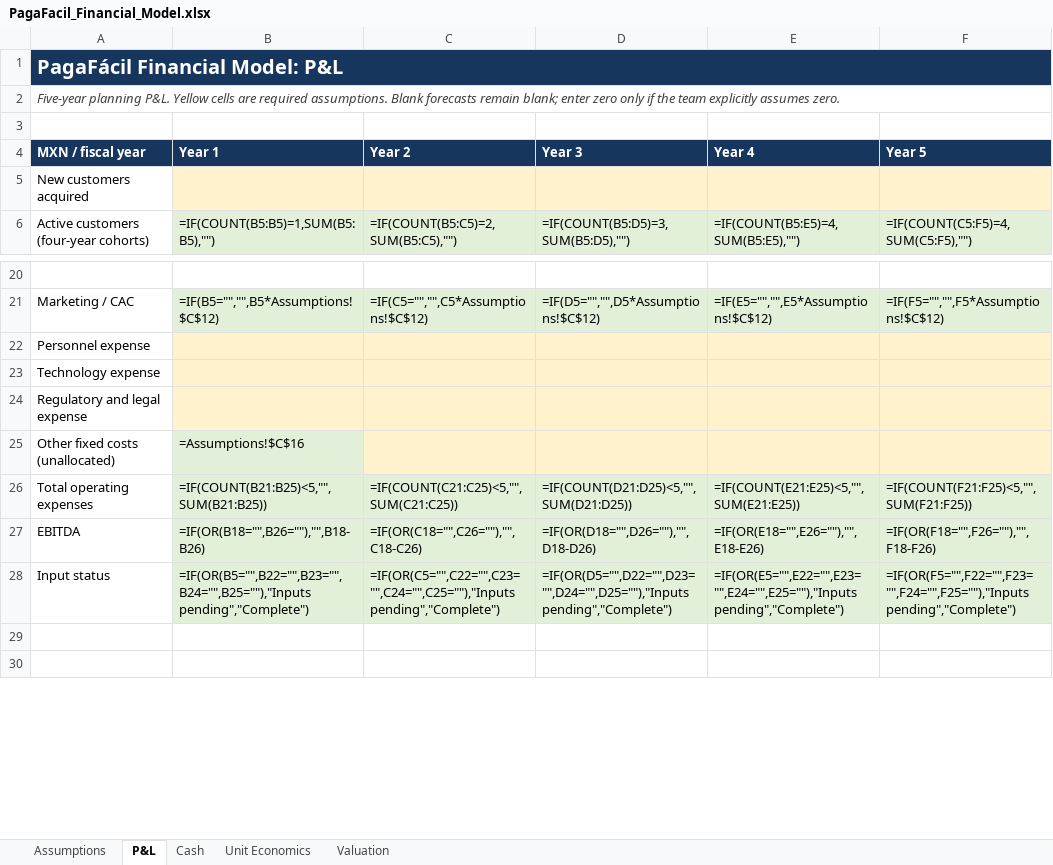
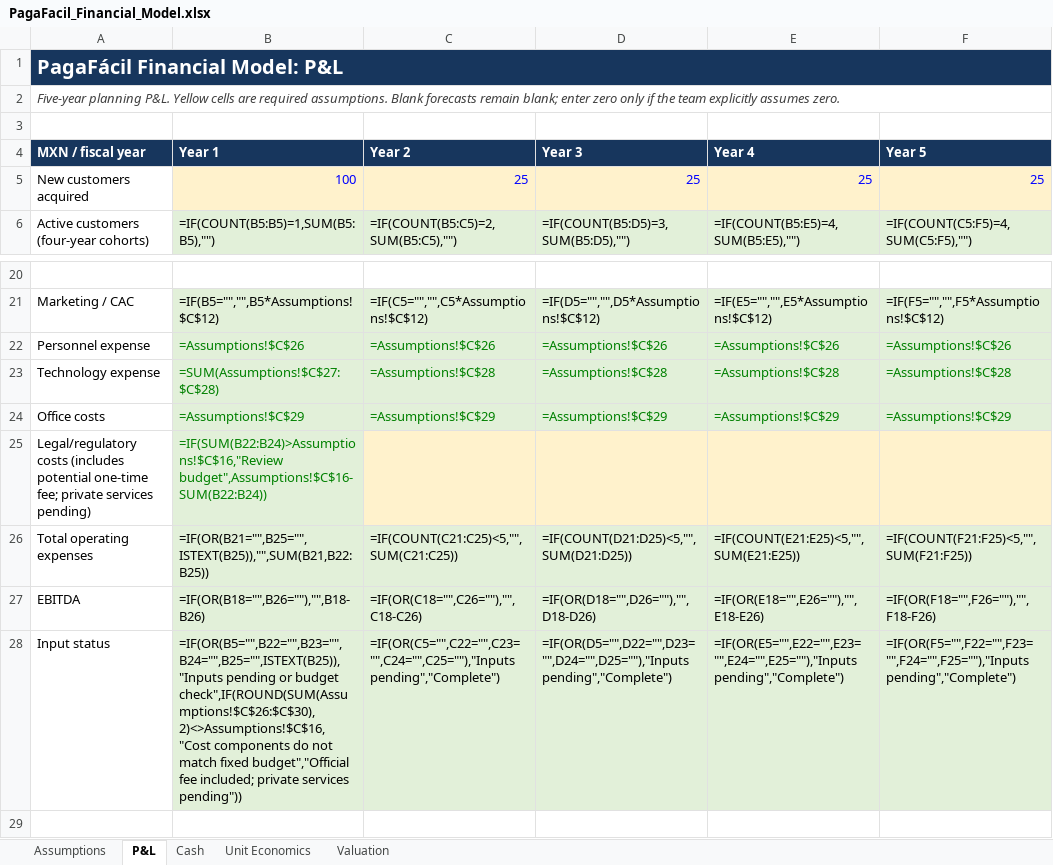
Before and after one commit to Najhid/Paga-F-cil-, an Excel workbook: PagaFacil_Financial_Model.xlsx, sheet P&L, drawn as a sheet; only a part is shown, gaps mark what is left out; the shorter side is filled out with more unchanged rows; values as stored, in another font and other column widths than the file's, no borders; formulas without a stored value are shown as written; removed rows and columns are numbered as before the commit, all else as after; the diff names each change by its address in the sheet, - before the commit and + after, or states it on an @@ line.

```diff
--- a/PagaFacil_Financial_Model.xlsx (sheet P&L)
+++ b/PagaFacil_Financial_Model.xlsx (sheet P&L)
-B5 (Year 1): (empty)
+B5 (Year 1): 100
-C5 (Year 2): (empty)
+C5 (Year 2): 25
-D5 (Year 3): (empty)
+D5 (Year 3): 25
-E5 (Year 4): (empty)
+E5 (Year 4): 25
-F5 (Year 5): (empty)
+F5 (Year 5): 25
-B22 (Year 1): (empty)
+B22 (Year 1): =Assumptions!$C$26
-B22:F23 fill: #FFF2CC
+B22:F23 fill: #E2F0D9
-C22 (Year 2): (empty)
+C22 (Year 2): =Assumptions!$C$26
-D22 (Year 3): (empty)
+D22 (Year 3): =Assumptions!$C$26
-E22 (Year 4): (empty)
+E22 (Year 4): =Assumptions!$C$26
-F22 (Year 5): (empty)
+F22 (Year 5): =Assumptions!$C$26
-B23 (Year 1): (empty)
+B23 (Year 1): =SUM(Assumptions!$C$27:$C$28)
-C23 (Year 2): (empty)
+C23 (Year 2): =Assumptions!$C$28
-D23 (Year 3): (empty)
+D23 (Year 3): =Assumptions!$C$28
-E23 (Year 4): (empty)
+E23 (Year 4): =Assumptions!$C$28
-F23 (Year 5): (empty)
+F23 (Year 5): =Assumptions!$C$28
-row 24: Regulatory and legal expense
-row 25: Other fixed costs (unallocated) | =Assumptions!$C$16
+row 24: Office costs | =Assumptions!$C$29 | =Assumptions!$C$29 | =Assumptions!$C$29 | =Assumptions!$C$29 | =Assumptions!$C$29
+row 25: Legal/regulatory costs (includes potential one-time fee; private services pending) | =IF(SUM(B22:B24)>Assumptions!$C$16,"Review budget",Assumptions!$C$16-SUM(B22:B24))
-B26 (Year 1): =IF(COUNT(B21:B25)<5,"",SUM(B21:B25))
+B26 (Year 1): =IF(OR(B21="",B25="",ISTEXT(B25)),"",SUM(B21,B22:B25))
-B28 (Year 1): =IF(OR(B5="",B22="",B23="",B24="",B25=""),"Inputs pending","Complete")
+B28 (Year 1): =IF(OR(B5="",B22="",B23="",B24="",B25="",ISTEXT(B25)),"Inputs pending or budget check",IF(ROUND(SUM(Assumptions!$C$26:$C$30),2)<>Assumptions!$C$16,"Cost components do not match fixed budget","Official fee included; private services pending"))
```
Also changed, not shown: sheet Assumptions, sheet Unit Economics, 3 other files.
